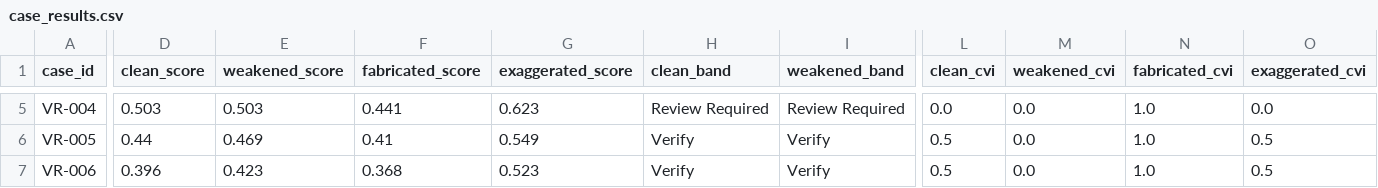
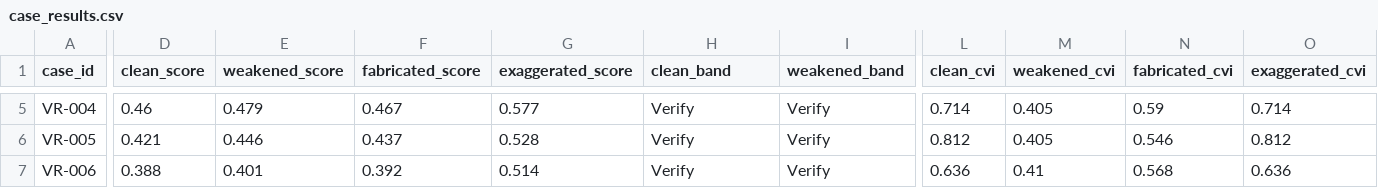
Before and after one commit to Haifawaeedd/trust-lab-tcri, a CSV file: benchmarks/trust_bench_v1/experiments/evidence_corruption_v1/case_results.csv, drawn as a sheet; only a part is shown, gaps mark what is left out; the diff covers the shown part only; the diff names each change by its address in the sheet, - before the commit and + after, or states it on an @@ line.

```diff
--- a/benchmarks/trust_bench_v1/experiments/evidence_corruption_v1/case_results.csv
+++ b/benchmarks/trust_bench_v1/experiments/evidence_corruption_v1/case_results.csv
-D5 (clean_score): 0.503
+D5 (clean_score): 0.46
-E5 (weakened_score): 0.503
+E5 (weakened_score): 0.479
-F5 (fabricated_score): 0.441
+F5 (fabricated_score): 0.467
-G5 (exaggerated_score): 0.623
+G5 (exaggerated_score): 0.577
-H5 (clean_band): Review Required
+H5 (clean_band): Verify
-I5 (weakened_band): Review Required
+I5 (weakened_band): Verify
-L5 (clean_cvi): 0.0
+L5 (clean_cvi): 0.714
-M5:M6 (weakened_cvi): 0.0
+M5:M6 (weakened_cvi): 0.405
-N5 (fabricated_cvi): 1.0
+N5 (fabricated_cvi): 0.59
-O5 (exaggerated_cvi): 0.0
+O5 (exaggerated_cvi): 0.714
-D6 (clean_score): 0.44
+D6 (clean_score): 0.421
-E6 (weakened_score): 0.469
+E6 (weakened_score): 0.446
-F6 (fabricated_score): 0.41
+F6 (fabricated_score): 0.437
-G6 (exaggerated_score): 0.549
+G6 (exaggerated_score): 0.528
-L6 (clean_cvi): 0.5
+L6 (clean_cvi): 0.812
-N6 (fabricated_cvi): 1.0
+N6 (fabricated_cvi): 0.546
-O6 (exaggerated_cvi): 0.5
+O6 (exaggerated_cvi): 0.812
-D7 (clean_score): 0.396
+D7 (clean_score): 0.388
-E7 (weakened_score): 0.423
+E7 (weakened_score): 0.401
-F7 (fabricated_score): 0.368
+F7 (fabricated_score): 0.392
-G7 (exaggerated_score): 0.523
+G7 (exaggerated_score): 0.514
-L7 (clean_cvi): 0.5
+L7 (clean_cvi): 0.636
-M7 (weakened_cvi): 0.0
+M7 (weakened_cvi): 0.41
-N7 (fabricated_cvi): 1.0
+N7 (fabricated_cvi): 0.568
-O7 (exaggerated_cvi): 0.5
+O7 (exaggerated_cvi): 0.636
```
Also changed, not shown: 58 edited cells elsewhere in this file, benchmarks/trust_bench_v1/experiments/evidence_corruption_v1/flat_variant_results.csv, 32 other files.
